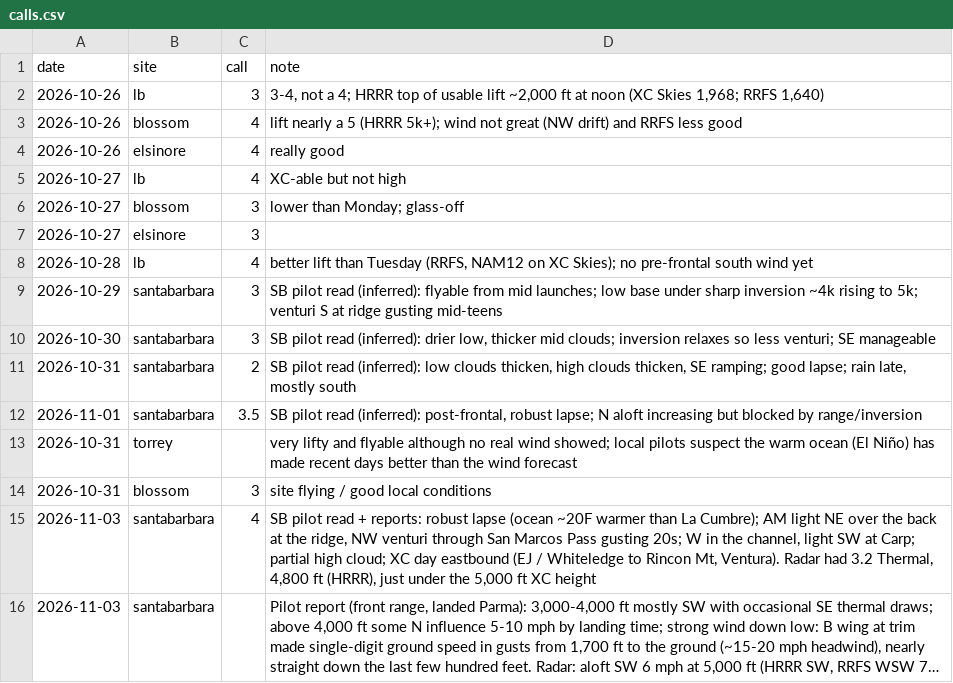
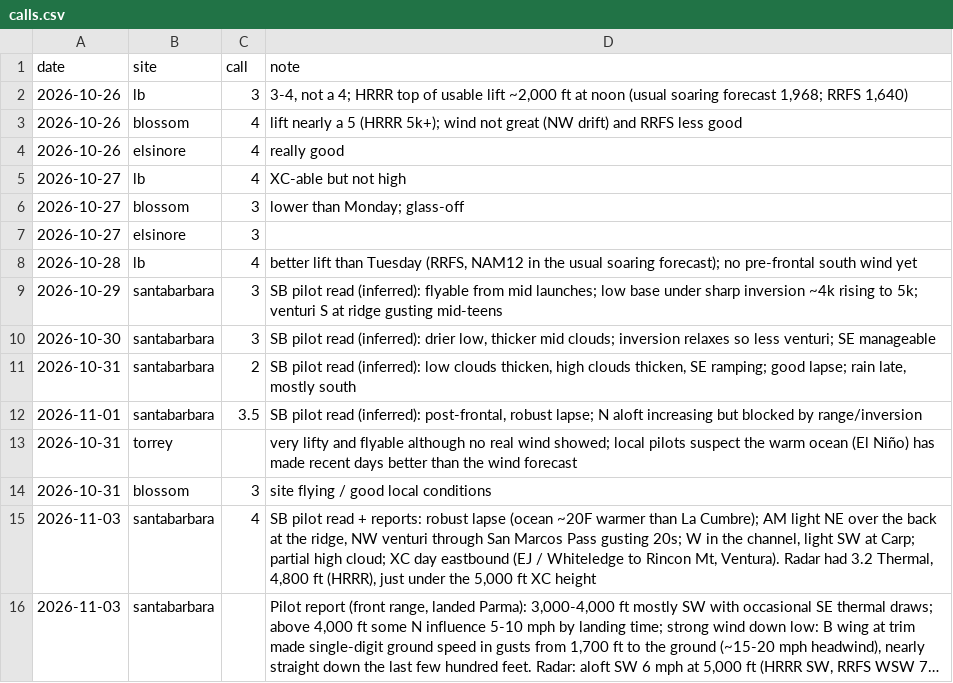
Before and after one commit to jsmertens-PG/pg-wx-dashboard, a CSV file: data/calls.csv, drawn as a sheet; long unchanged cells end in ….

```diff
--- a/data/calls.csv
+++ b/data/calls.csv
@@ -1,3 +1,3 @@
 date,site,call,note
-2026-10-26,lb,3,"3-4, not a 4; HRRR top of usable lift ~2,000 ft at noon (XC Skies 1,968; RRFS 1,640)"
+2026-10-26,lb,3,"3-4, not a 4; HRRR top of usable lift ~2,000 ft at noon (usual soaring forecast 1,968; RRFS 1,640)"
 2026-10-26,blossom,4,"lift nearly a 5 (HRRR 5k+); wind not great (NW drift) and RRFS less good"
@@ -7,3 +7,3 @@ date,site,call,note
 2026-10-27,elsinore,3,
-2026-10-28,lb,4,"better lift than Tuesday (RRFS, NAM12 on XC Skies); no pre-frontal south wind yet"
+2026-10-28,lb,4,"better lift than Tuesday (RRFS, NAM12 in the usual soaring forecast); no pre-frontal south wind yet"
 2026-10-29,santabarbara,3,"SB pilot read (inferred): flyable from mid launches; low base under sharp inversion ~4k rising to 5k; venturi S at ridge gusting mid-teens"
```
Also changed, not shown: data/flights.csv, 3 other files.
